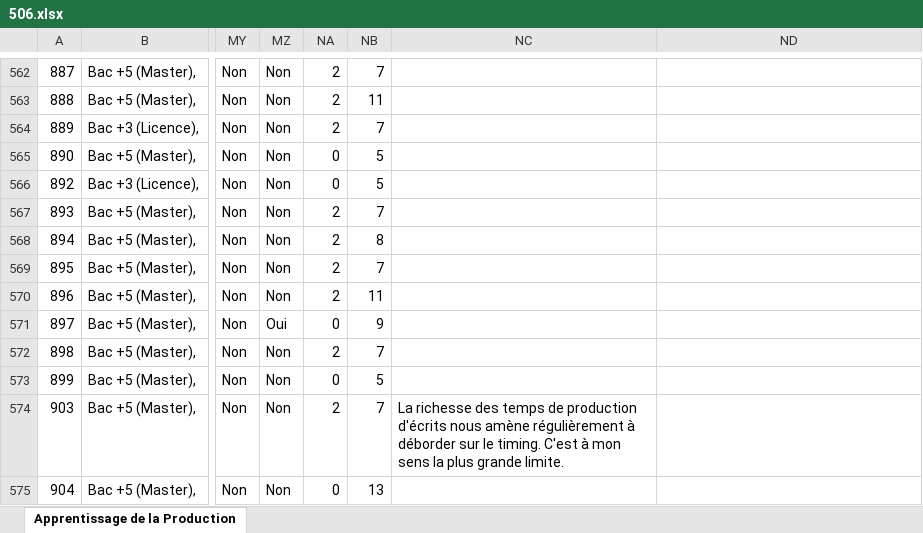
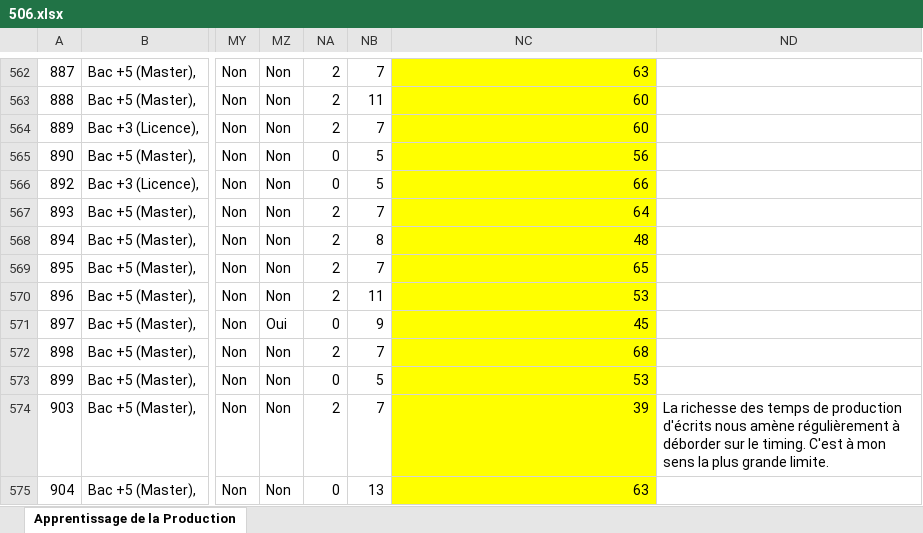
Before and after one commit to amine-amar/Projet-SciCoNum-INSP-de-l-acad-mie-de-Poitiers, an Excel workbook: 506.xlsx, sheet Apprentissage de la Production, drawn as a sheet; only a part is shown, gaps mark what is left out; values as stored, in another font and other column widths than the file's, no borders; the diff covers the shown part only; the diff names each change by its address in the sheet, - before the commit and + after, or states it on an @@ line.

```diff
--- a/506.xlsx (sheet Apprentissage de la Production)
+++ b/506.xlsx (sheet Apprentissage de la Production)
-NC562:NC575 fill: none
+NC562:NC575 fill: #FFFF00
-NC562: (empty)
+NC562: 63
-NC563:NC564: (empty)
+NC563:NC564: 60
-NC565: (empty)
+NC565: 56
-NC566: (empty)
+NC566: 66
-NC567: (empty)
+NC567: 64
-NC568: (empty)
+NC568: 48
-NC569: (empty)
+NC569: 65
-NC570: (empty)
+NC570: 53
-NC571: (empty)
+NC571: 45
-NC572: (empty)
+NC572: 68
-NC573: (empty)
+NC573: 53
-NC574: La richesse des temps de production d'écrits nous amène régulièrement à déborder sur le timing. C'est à mon sens la plus grande limite.
+NC574: 39
-ND574: (empty)
+ND574: La richesse des temps de production d'écrits nous amène régulièrement à déborder sur le timing. C'est à mon sens la plus grande limite.
-NC575: (empty)
+NC575: 63
```
Also changed, not shown: 29 edited cells and cell formats elsewhere in this sheet.
